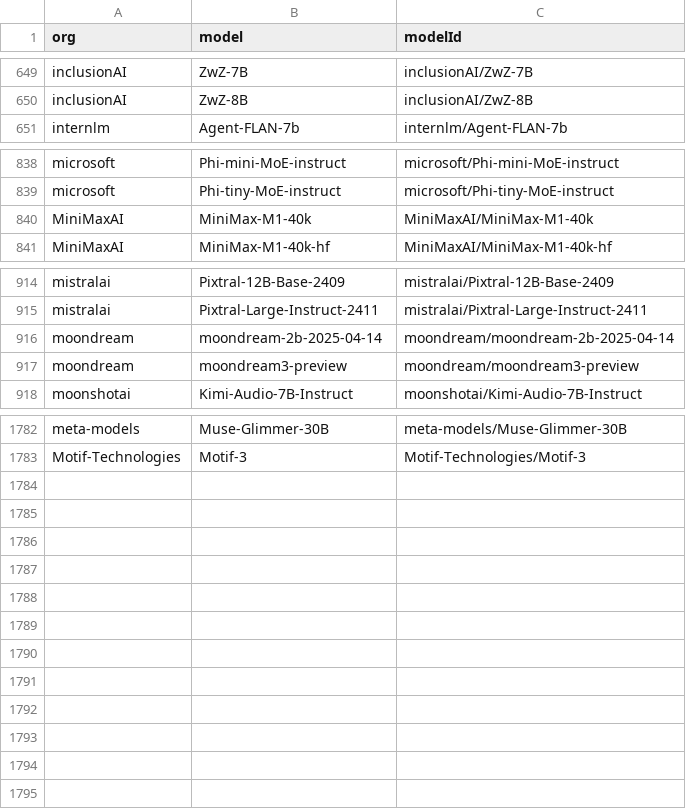
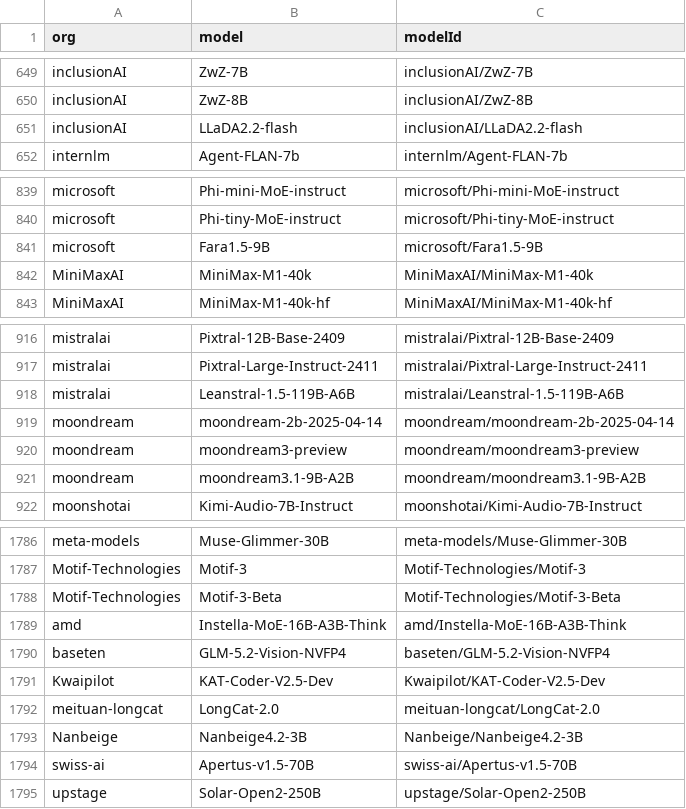
Before and after one commit to Interconnects-AI/tracked-models, a CSV file: models.csv, drawn as a sheet; only a part is shown, gaps mark what is left out; the diff names each change by its address in the sheet, - before the commit and + after, or states it on an @@ line.

Commit message:
Promote Artifacts Log issue 23 RAM models

```diff
--- a/models.csv
+++ b/models.csv
+row 651: inclusionAI | LLaDA2.2-flash | inclusionAI/LLaDA2.2-flash
+row 841: microsoft | Fara1.5-9B | microsoft/Fara1.5-9B
+row 918: mistralai | Leanstral-1.5-119B-A6B | mistralai/Leanstral-1.5-119B-A6B
+row 921: moondream | moondream3.1-9B-A2B | moondream/moondream3.1-9B-A2B
+row 1788: Motif-Technologies | Motif-3-Beta | Motif-Technologies/Motif-3-Beta
+row 1789: amd | Instella-MoE-16B-A3B-Think | amd/Instella-MoE-16B-A3B-Think
+row 1790: baseten | GLM-5.2-Vision-NVFP4 | baseten/GLM-5.2-Vision-NVFP4
+row 1791: Kwaipilot | KAT-Coder-V2.5-Dev | Kwaipilot/KAT-Coder-V2.5-Dev
+row 1792: meituan-longcat | LongCat-2.0 | meituan-longcat/LongCat-2.0
+row 1793: Nanbeige | Nanbeige4.2-3B | Nanbeige/Nanbeige4.2-3B
+row 1794: swiss-ai | Apertus-v1.5-70B | swiss-ai/Apertus-v1.5-70B
+row 1795: upstage | Solar-Open2-250B | upstage/Solar-Open2-250B
```
Also changed, not shown: extra_models.csv, metadata/organization_regions.csv, 5 other files.
